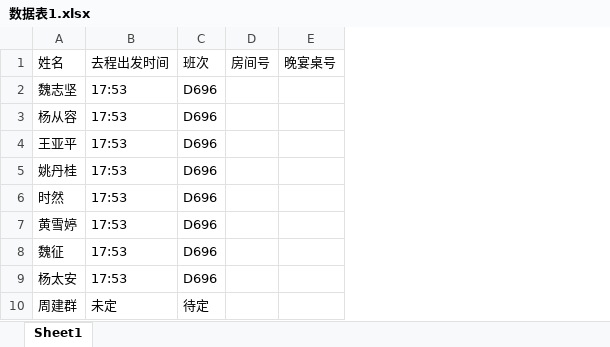
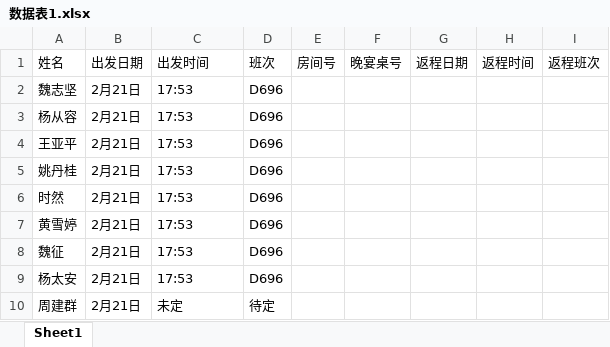
Before and after one commit to kylehoho/flask-name-search, an Excel workbook: 数据表1.xlsx, sheet Sheet1, drawn as a sheet; only a part is shown; values as stored, in another font and other column widths than the file's, no cell formats; addresses are those after the commit; the diff names each change by its address in the sheet, - before the commit and + after, or states it on an @@ line.

Commit message:
Update data table and tested locally

```diff
--- a/数据表1.xlsx (sheet Sheet1)
+++ b/数据表1.xlsx (sheet Sheet1)
+column B (出发日期), rows 2-10: all 2月21日
+column G (返程日期), empty
+column H (返程时间), empty
+column I (返程班次), empty
-C1: 去程出发时间
+C1: 出发时间
```
Also changed, not shown: cell formats.
